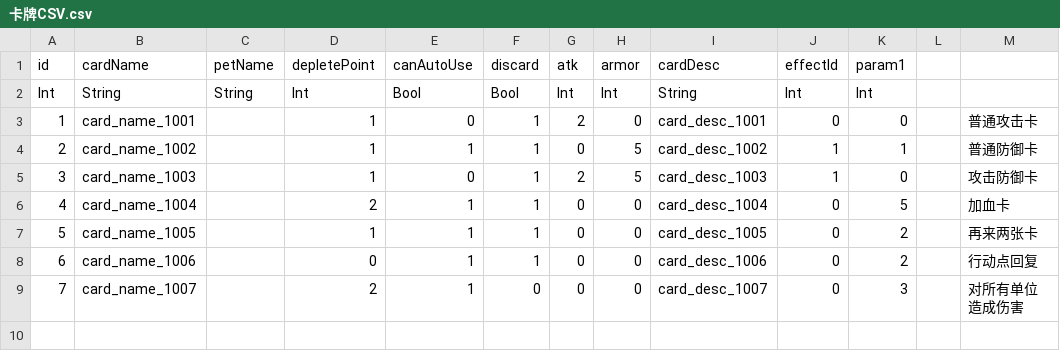
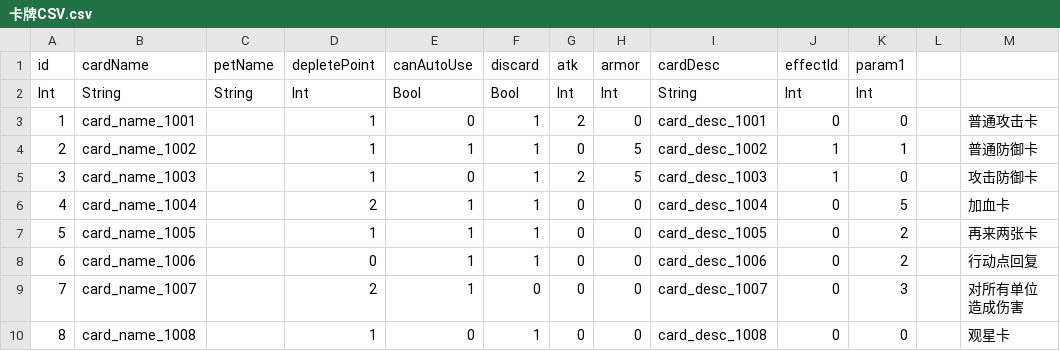
Before and after one commit to luozhiyang05/TurnBasedGame, a CSV file: Assets/Resources/CSV/卡牌CSV.csv, drawn as a sheet; the diff names each change by its address in the sheet, - before the commit and + after, or states it on an @@ line.

```diff
--- a/Assets/Resources/CSV/卡牌CSV.csv
+++ b/Assets/Resources/CSV/卡牌CSV.csv
+row 10: 8 | card_name_1008 |  | 1 | 0 | 1 | 0 | 0 | card_desc_1008 | 0 | 0 |  | 观星卡
```
Also changed, not shown: Assets/Resources/CSV/多语言CSV.csv, 10 other files.
